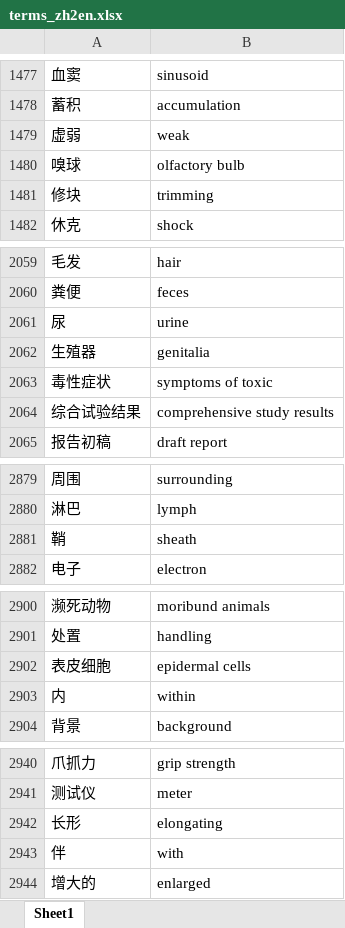
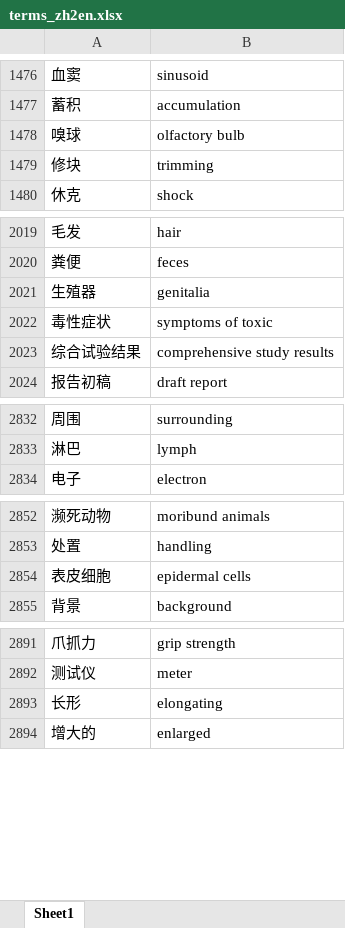
Before and after one commit to yuzhiyongcn/pro_translator, an Excel workbook: input/terms_zh2en.xlsx, sheet Sheet1, drawn as a sheet; only a part is shown, gaps mark what is left out; values as stored, in another font and other column widths than the file's, no borders; the diff covers the shown part only; the diff names each change by its address in the sheet, - before the commit and + after, or states it on an @@ line.

```diff
--- a/input/terms_zh2en.xlsx (sheet Sheet1)
+++ b/input/terms_zh2en.xlsx (sheet Sheet1)
-row 1479: 虚弱 | weak
-row 2061: 尿 | urine
-row 2881: 鞘 | sheath
-row 2903: 内 | within
-row 2943: 伴 | with
```
Also changed, not shown: 46 removed rows elsewhere in this sheet, input/terms_en2zh.xlsx, 10 other files.
